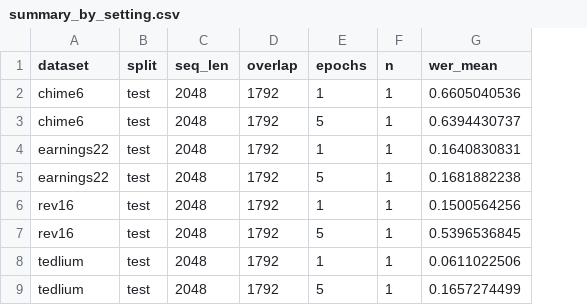
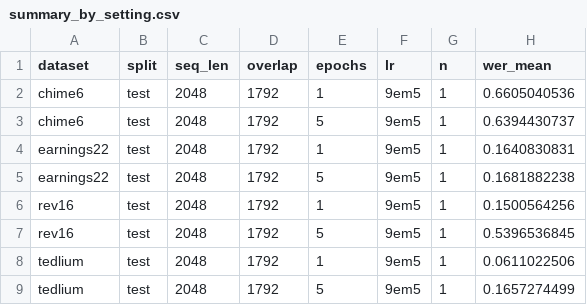
Before and after one commit to robflynnyh/dynamic-asr-eval, a CSV file: lcasr/results/ctc_seq2048_self_training_eval/summary_by_setting.csv, drawn as a sheet; only a part is shown; the diff names each change by its address in the sheet, - before the commit and + after, or states it on an @@ line.

```diff
--- a/lcasr/results/ctc_seq2048_self_training_eval/summary_by_setting.csv
+++ b/lcasr/results/ctc_seq2048_self_training_eval/summary_by_setting.csv
+column F (lr), rows 2-9: all 9em5
```
Also changed, not shown: 17 other files.
